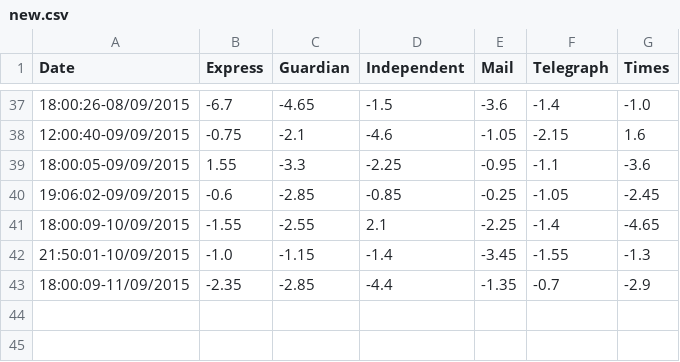
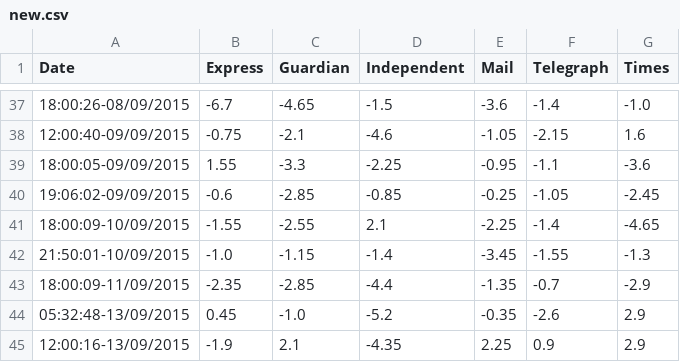
Before and after one commit to Lemez/bnn-index, a CSV file: new.csv, drawn as a sheet; only a part is shown, gaps mark what is left out; the diff names each change by its address in the sheet, - before the commit and + after, or states it on an @@ line.

```diff
--- a/new.csv
+++ b/new.csv
+row 44: 05:32:48-13/09/2015 | 0.45 | -1.0 | -5.2 | -0.35 | -2.6 | 2.9
+row 45: 12:00:16-13/09/2015 | -1.9 | 2.1 | -4.35 | 2.25 | 0.9 | 2.9
```
Also changed, not shown: 13 other files.
